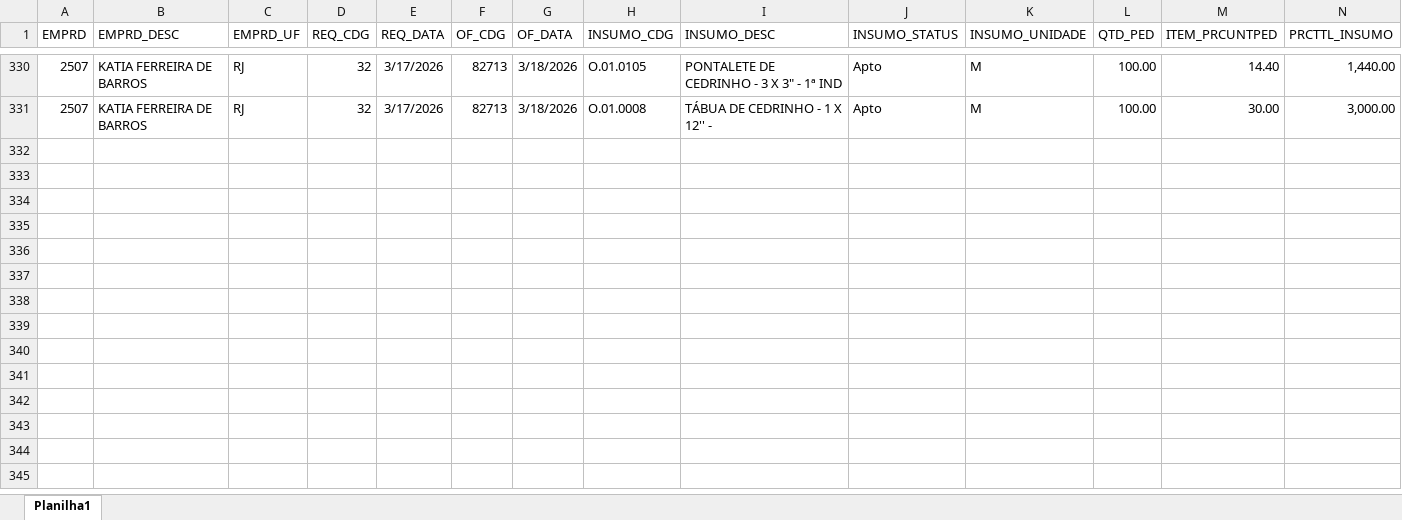
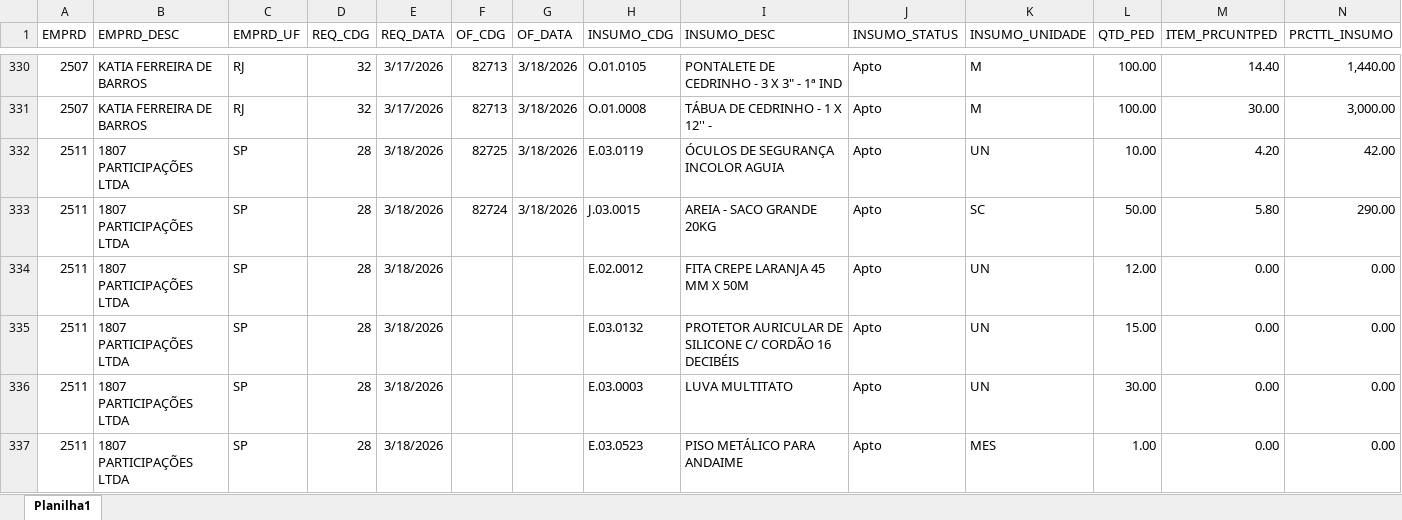
Before and after one commit to Mgiglio98/acompanhamento-requisicoes, an Excel workbook: AcompReq.xlsx, sheet Planilha1, drawn as a sheet; only a part is shown, gaps mark what is left out; values as stored, in another font and other column widths than the file's, no borders; rows hold the shown columns only; the diff covers the shown part only; the diff names each change by its address in the sheet, - before the commit and + after, or states it on an @@ line.

```diff
--- a/AcompReq.xlsx (sheet Planilha1)
+++ b/AcompReq.xlsx (sheet Planilha1)
+row 332: 2511 | 1807 PARTICIPAÇÕES LTDA | SP | 28 | 3/18/2026 | 82725 | 3/18/2026 | E.03.0119 | ÓCULOS DE SEGURANÇA INCOLOR AGUIA | Apto | UN | 10.00 | 4.20 | 42.00
+row 333: 2511 | 1807 PARTICIPAÇÕES LTDA | SP | 28 | 3/18/2026 | 82724 | 3/18/2026 | J.03.0015 | AREIA - SACO GRANDE 20KG | Apto | SC | 50.00 | 5.80 | 290.00
+row 334: 2511 | 1807 PARTICIPAÇÕES LTDA | SP | 28 | 3/18/2026 |  |  | E.02.0012 | FITA CREPE LARANJA 45 MM X 50M | Apto | UN | 12.00 | 0.00 | 0.00
+row 335: 2511 | 1807 PARTICIPAÇÕES LTDA | SP | 28 | 3/18/2026 |  |  | E.03.0132 | PROTETOR AURICULAR DE SILICONE C/ CORDÃO 16 DECIBÉIS | Apto | UN | 15.00 | 0.00 | 0.00
+row 336: 2511 | 1807 PARTICIPAÇÕES LTDA | SP | 28 | 3/18/2026 |  |  | E.03.0003 | LUVA MULTITATO | Apto | UN | 30.00 | 0.00 | 0.00
+row 337: 2511 | 1807 PARTICIPAÇÕES LTDA | SP | 28 | 3/18/2026 |  |  | E.03.0523 | PISO METÁLICO PARA ANDAIME | Apto | MES | 1.00 | 0.00 | 0.00
```
Also changed, not shown: 6 added rows, 1 removed row and 6 edited cells elsewhere in this sheet, Relat_OF.xlsx.
